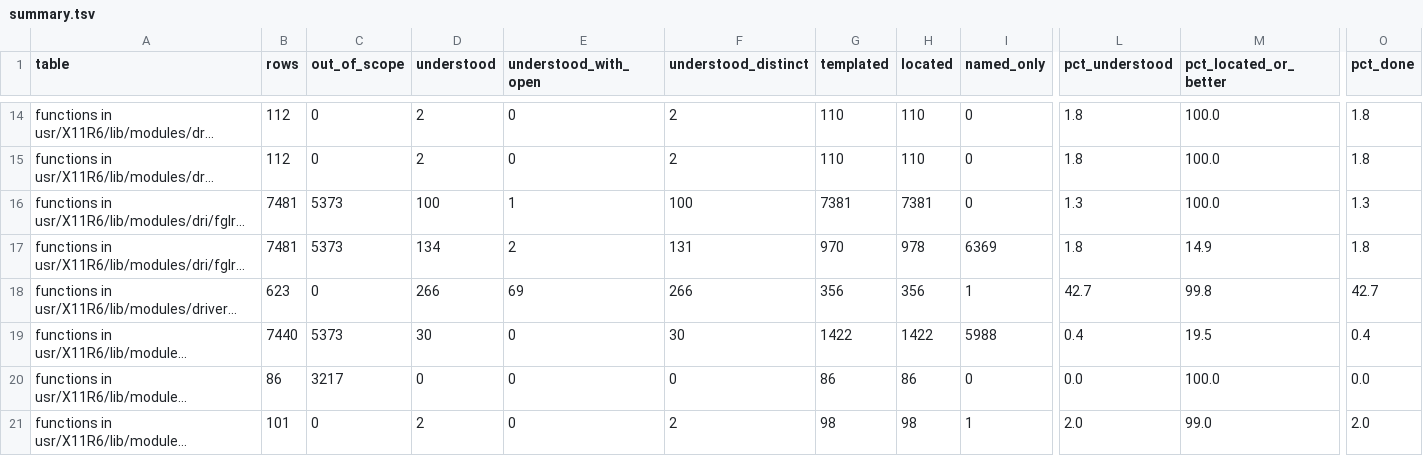
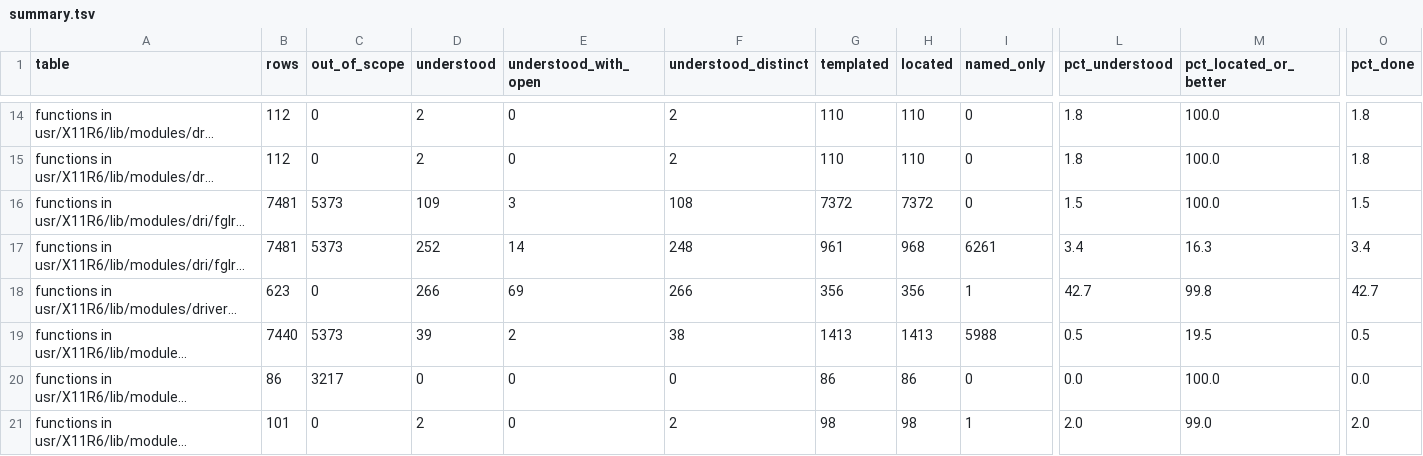
Before and after one commit to jamesbraid/voyager, a TSV file: docs/inventory/summary.tsv, drawn as a sheet; only a part is shown, gaps mark what is left out; long unchanged cells end in …; the diff covers the shown part only; the diff names each change by its address in the sheet, - before the commit and + after, or states it on an @@ line.

Commit message:
docs/routines: add tier-2 round 4 readings for batches 0 to 4
Routines in the GLX driver module fglrx_dri64.so were still at located
or named-only in the function inventory, so the span, texture, buffer
lock and triangle paths had no role statement. Each entry here gives
the role of one routine from its rendered facts (branches, calls,
offsets and returns), graded inferred, with the callee addresses cited.

Batch 1 entries for UnlockBuffers, LockBuffers and LockColorBuffer
named the wrong dispatch offsets: the calls go through the slot's own
pointer, not through +1432 of the table, and MaskRGBASpan said float
values were copied between two buffers when the loop only rewrites one
and reads the other. Re-checked against the disassembly and corrected.

Regenerating the inventory with the retools pin moved to 0995786 (which
holds an entry whose role is open at located) moves 118 fglrx_dri64.so
rows and 20 same-named rows in fglrx_dri.so, fglrx_glx.so and libGLcore.so
to understood. Every credited row in the other binaries has the same
code hash as the routine that was read, so the credit follows the bytes.
Understood rows in functions.tsv go from 1226 to 1364 for batches 0 to 4.

```diff
--- a/docs/inventory/summary.tsv
+++ b/docs/inventory/summary.tsv
-D16 (understood): 100
+D16 (understood): 109
-E16 (understood_with_open): 1
+E16 (understood_with_open): 3
-F16 (understood_distinct): 100
+F16 (understood_distinct): 108
-G16 (templated): 7381
+G16 (templated): 7372
-H16 (located): 7381
+H16 (located): 7372
-L16 (pct_understood): 1.3
+L16 (pct_understood): 1.5
-O16 (pct_done): 1.3
+O16 (pct_done): 1.5
-D17 (understood): 134
+D17 (understood): 252
-E17 (understood_with_open): 2
+E17 (understood_with_open): 14
-F17 (understood_distinct): 131
+F17 (understood_distinct): 248
-G17 (templated): 970
+G17 (templated): 961
-H17 (located): 978
+H17 (located): 968
-I17 (named_only): 6369
+I17 (named_only): 6261
-L17 (pct_understood): 1.8
+L17 (pct_understood): 3.4
-M17 (pct_located_or_better): 14.9
+M17 (pct_located_or_better): 16.3
-O17 (pct_done): 1.8
+O17 (pct_done): 3.4
-D19 (understood): 30
+D19 (understood): 39
-E19 (understood_with_open): 0
+E19 (understood_with_open): 2
-F19 (understood_distinct): 30
+F19 (understood_distinct): 38
-G19 (templated): 1422
+G19 (templated): 1413
-H19 (located): 1422
+H19 (located): 1413
-L19 (pct_understood): 0.4
+L19 (pct_understood): 0.5
-O19 (pct_done): 0.4
+O19 (pct_done): 0.5
```
Also changed, not shown: 16 edited cells elsewhere in this file, 7 other files.
